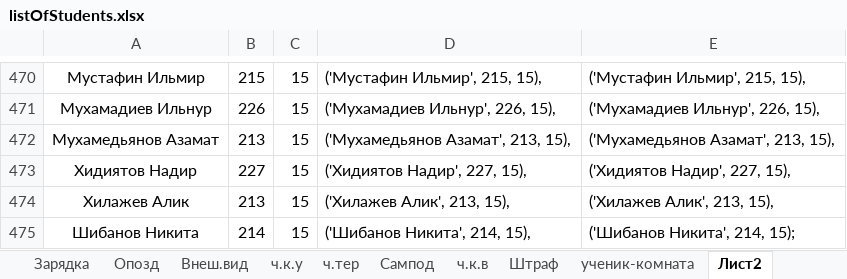
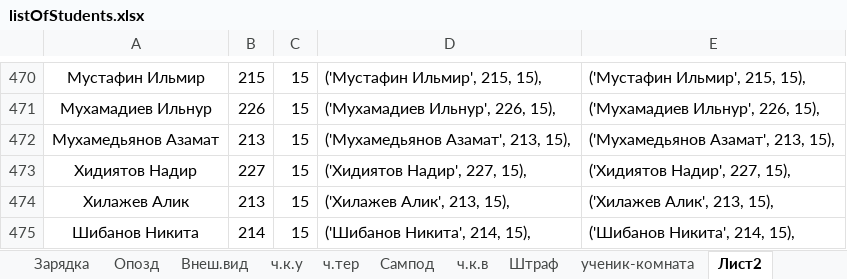
Before and after one commit to ilnuribat/totalcontrol, an Excel workbook: listOfStudents.xlsx, sheet Лист2, drawn as a sheet; only a part is shown, gaps mark what is left out; values as stored, in another font and other column widths than the file's, no borders; the diff names each change by its address in the sheet, - before the commit and + after, or states it on an @@ line.

```diff
--- a/listOfStudents.xlsx (sheet Лист2)
+++ b/listOfStudents.xlsx (sheet Лист2)
-E475: ('Шибанов Никита', 214, 15);
+E475: ('Шибанов Никита', 214, 15),
```
Also changed, not shown: 2 other files.
